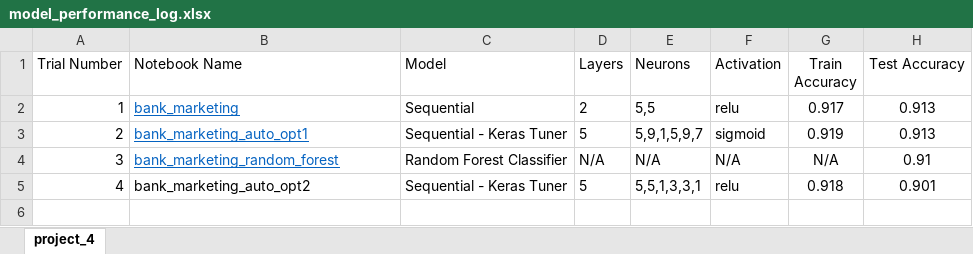
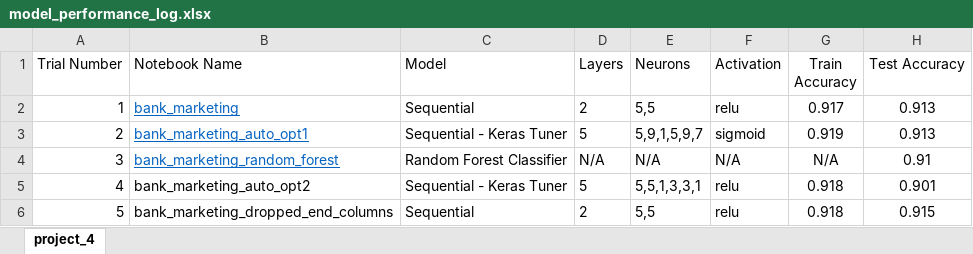
Before and after one commit to DKogge/project4, an Excel workbook: model_performance_log.xlsx, sheet project_4, drawn as a sheet; values as stored, in another font and other column widths than the file's, no borders; the diff names each change by its address in the sheet, - before the commit and + after, or states it on an @@ line.

```diff
--- a/model_performance_log.xlsx (sheet project_4)
+++ b/model_performance_log.xlsx (sheet project_4)
+row 6: 5 | bank_marketing_dropped_end_columns | Sequential | 2 | 5,5 | relu | 0.918 | 0.915
```
Also changed, not shown: 2 other files.
